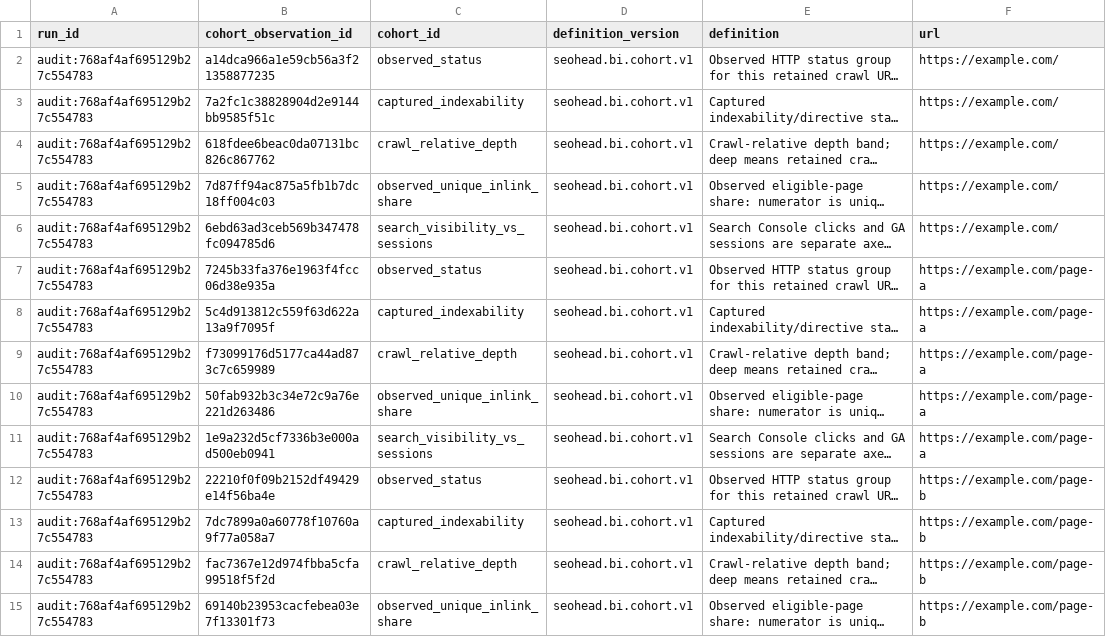
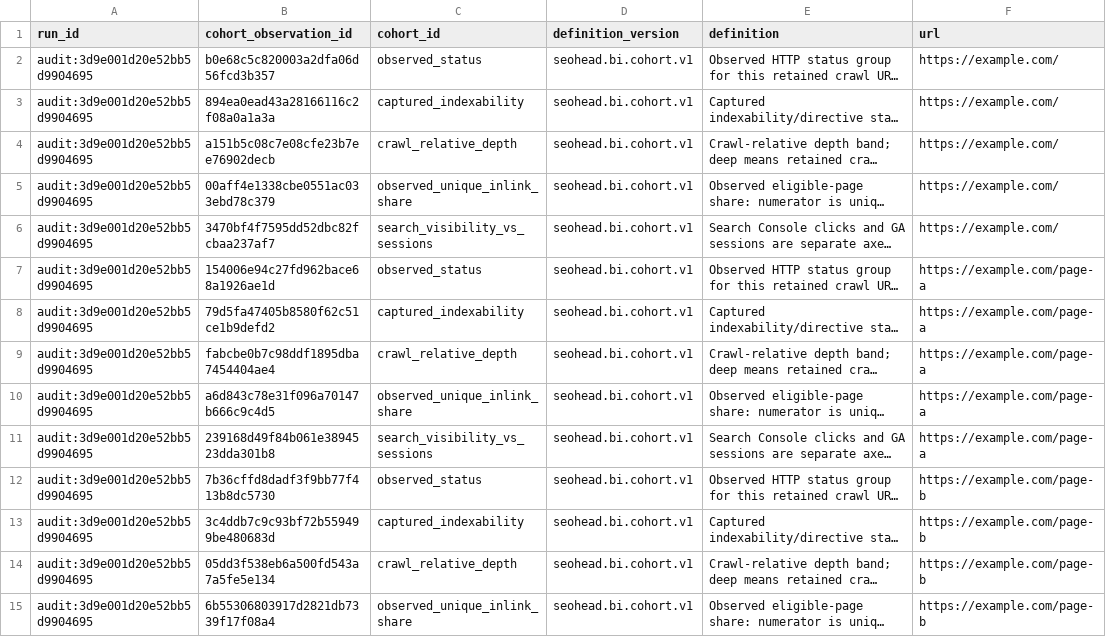
Before and after one commit to PavloSEO/seohead-tools, a CSV file: docs/examples/reporting-pack/worksheets/cohorts-0001.csv, drawn as a sheet; only a part is shown; long unchanged cells end in …; the diff covers the shown part only; the diff names each change by its address in the sheet, - before the commit and + after, or states it on an @@ line.

```diff
--- a/docs/examples/reporting-pack/worksheets/cohorts-0001.csv
+++ b/docs/examples/reporting-pack/worksheets/cohorts-0001.csv
-A2:A15 (run_id): audit:768af4af695129b27c554783
+A2:A15 (run_id): audit:3d9e001d20e52bb5d9904695
-B2 (cohort_observation_id): a14dca966a1e59cb56a3f21358877235
+B2 (cohort_observation_id): b0e68c5c820003a2dfa06d56fcd3b357
-B3 (cohort_observation_id): 7a2fc1c38828904d2e9144bb9585f51c
+B3 (cohort_observation_id): 894ea0ead43a28166116c2f08a0a1a3a
-B4 (cohort_observation_id): 618fdee6beac0da07131bc826c867762
+B4 (cohort_observation_id): a151b5c08c7e08cfe23b7ee76902decb
-B5 (cohort_observation_id): 7d87ff94ac875a5fb1b7dc18ff004c03
+B5 (cohort_observation_id): 00aff4e1338cbe0551ac033ebd78c379
-B6 (cohort_observation_id): 6ebd63ad3ceb569b347478fc094785d6
+B6 (cohort_observation_id): 3470bf4f7595dd52dbc82fcbaa237af7
-B7 (cohort_observation_id): 7245b33fa376e1963f4fcc06d38e935a
+B7 (cohort_observation_id): 154006e94c27fd962bace68a1926ae1d
-B8 (cohort_observation_id): 5c4d913812c559f63d622a13a9f7095f
+B8 (cohort_observation_id): 79d5fa47405b8580f62c51ce1b9defd2
-B9 (cohort_observation_id): f73099176d5177ca44ad873c7c659989
+B9 (cohort_observation_id): fabcbe0b7c98ddf1895dba7454404ae4
-B10 (cohort_observation_id): 50fab932b3c34e72c9a76e221d263486
+B10 (cohort_observation_id): a6d843c78e31f096a70147b666c9c4d5
-B11 (cohort_observation_id): 1e9a232d5cf7336b3e000ad500eb0941
+B11 (cohort_observation_id): 239168d49f84b061e3894523dda301b8
-B12 (cohort_observation_id): 22210f0f09b2152df49429e14f56ba4e
+B12 (cohort_observation_id): 7b36cffd8dadf3f9bb77f413b8dc5730
-B13 (cohort_observation_id): 7dc7899a0a60778f10760a9f77a058a7
+B13 (cohort_observation_id): 3c4ddb7c9c93bf72b559499be480683d
-B14 (cohort_observation_id): fac7367e12d974fbba5cfa99518f5f2d
+B14 (cohort_observation_id): 05dd3f538eb6a500fd543a7a5fe5e134
-B15 (cohort_observation_id): 69140b23953cacfebea03e7f13301f73
+B15 (cohort_observation_id): 6b55306803917d2821db7339f17f08a4
```
Also changed, not shown: 32 edited cells elsewhere in this file, docs/examples/reporting-pack/worksheets/coverage-0001.csv, docs/examples/reporting-pack/worksheets/findings-0001.csv, 29 other files.
